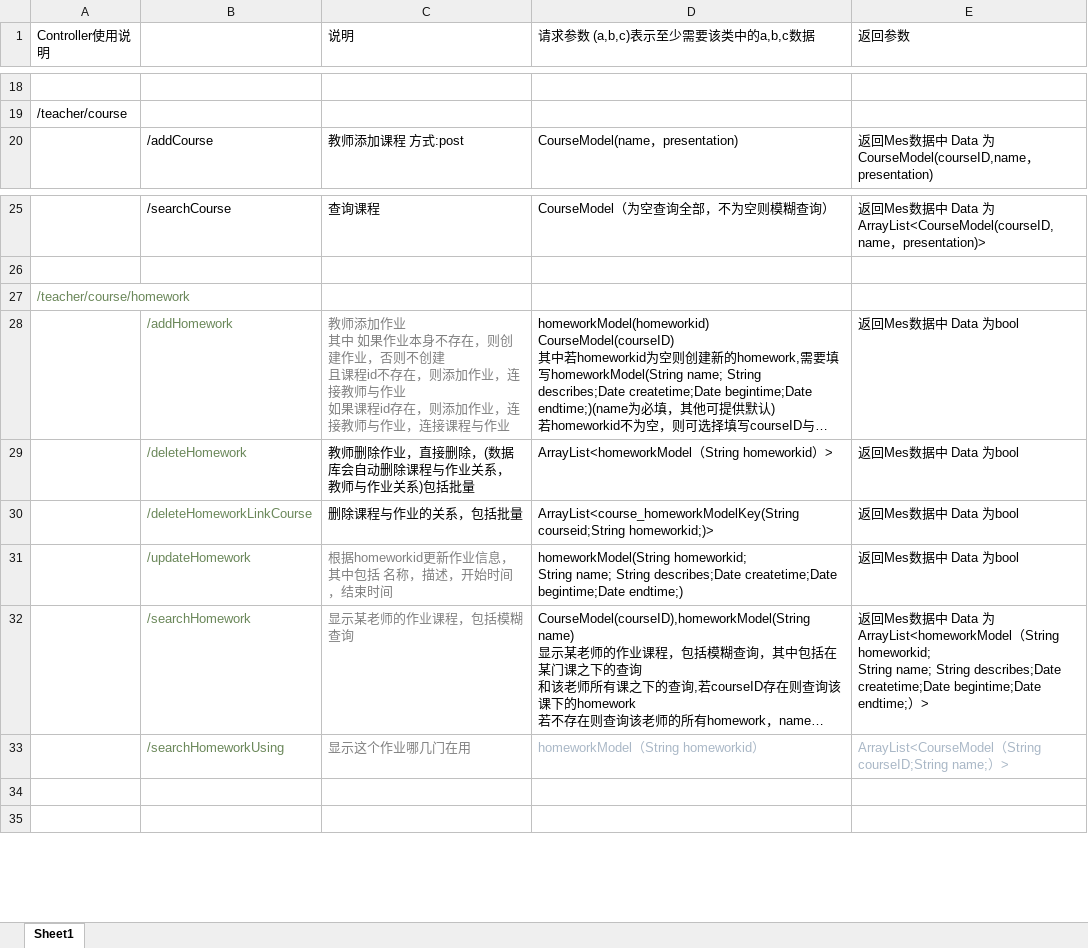
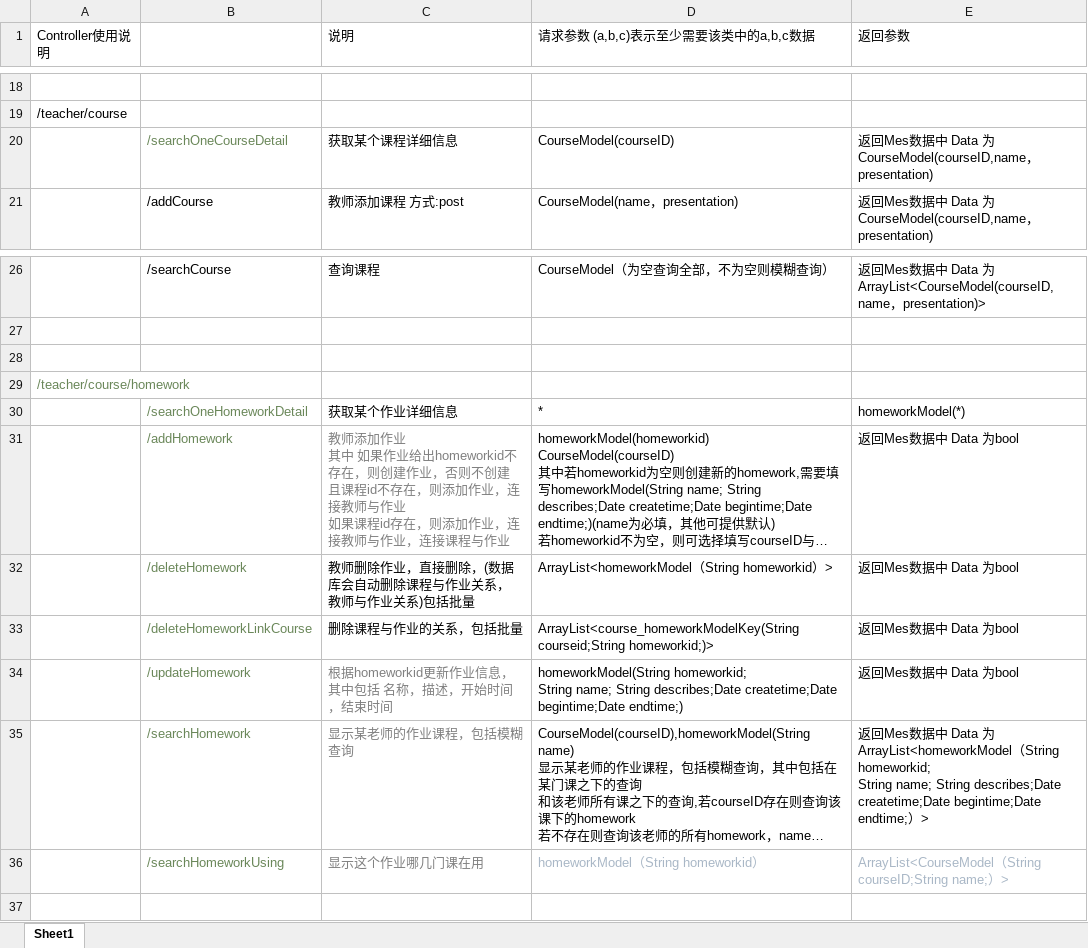
Before and after one commit to nainaiguang/sseoj, an Excel workbook: src/main/doc/工程实践说明文档.xlsx, sheet Sheet1, drawn as a sheet; only a part is shown, gaps mark what is left out; long unchanged cells end in …; values as stored, in another font and other column widths than the file's, no borders; removed rows and columns are numbered as before the commit, all else as after; the diff names each change by its address in the sheet, - before the commit and + after, or states it on an @@ line.

```diff
--- a/src/main/doc/工程实践说明文档.xlsx (sheet Sheet1)
+++ b/src/main/doc/工程实践说明文档.xlsx (sheet Sheet1)
+row 20:  | /searchOneCourseDetail | 获取某个课程详细信息 | CourseModel(courseID) | 返回Mes数据中 Data 为CourseModel(courseID,name，presentation)
+row 28: (empty)
+row 30:  | /searchOneHomeworkDetail | 获取某个作业详细信息 | * | homeworkModel(*)
-C31 (说明): …如果作业本身不存在，…
+C31 (说明): …如果作业给出homeworkid不存在，…
-C36 (说明): 显示这个作业哪几门在用
+C36 (说明): 显示这个作业哪几门课在用
-row 34: (empty)
```
Also changed, not shown: 8 other files.
